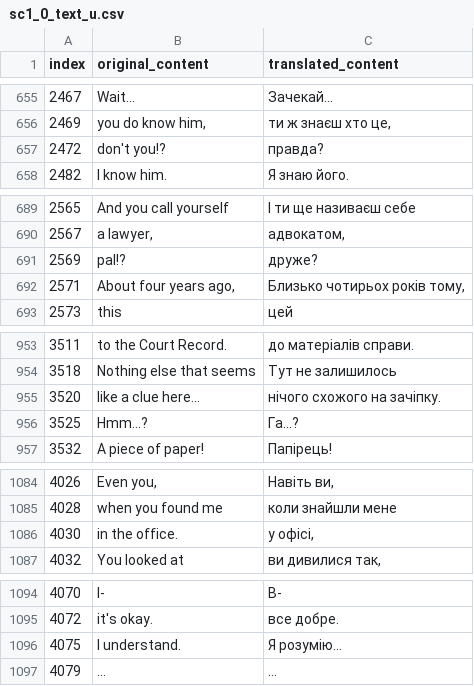
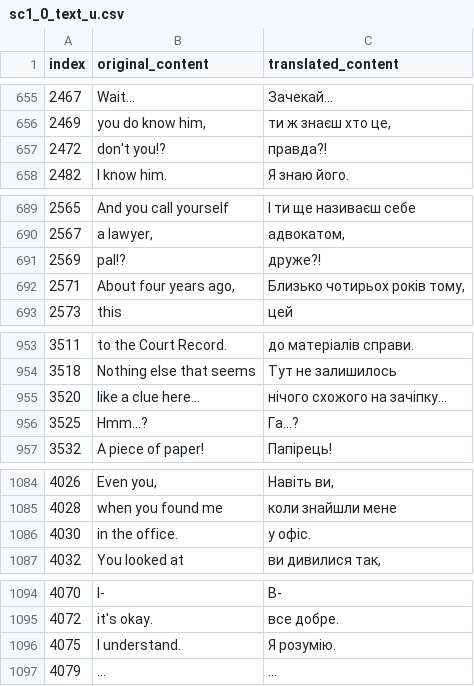
Before and after one commit to magends/ace-attorney-ukrainian, a CSV file: uk/sc1_0_text_u.csv, drawn as a sheet; only a part is shown, gaps mark what is left out; the diff covers the shown part only.

```diff
--- a/uk/sc1_0_text_u.csv
+++ b/uk/sc1_0_text_u.csv
@@ -656,3 +656,3 @@
 "2469"," you do know him,"," ти ж знаєш хто це,"
-"2472","don't you!?","правда?"
+"2472","don't you!?","правда?!"
 "2482","I know him.","Я знаю його."
@@ -690,3 +690,3 @@
 "2567","a lawyer,","адвокатом,"
-"2569"," pal!?"," друже?"
+"2569"," pal!?"," друже?!"
 "2571","About four years ago,","Близько чотирьох років тому,"
@@ -954,3 +954,3 @@
 "3518","Nothing else that seems","Тут не залишилось"
-"3520","like a clue here...","нічого схожого на зачіпку."
+"3520","like a clue here...","нічого схожого на зачіпку..."
 "3525","Hmm...?","Га...?"
@@ -1085,3 +1085,3 @@
 "4028"," when you found me"," коли знайшли мене"
-"4030","in the office.","у офісі,"
+"4030","in the office.","у офіс."
 "4032"," You looked at"," ви дивилися так,"
@@ -1095,3 +1095,3 @@
 "4072","it's okay.","все добре."
-"4075","I understand.","Я розумію..."
+"4075","I understand.","Я розумію."
 "4079","...","..."
```
Also changed, not shown: 26 edited cells elsewhere in this file.
